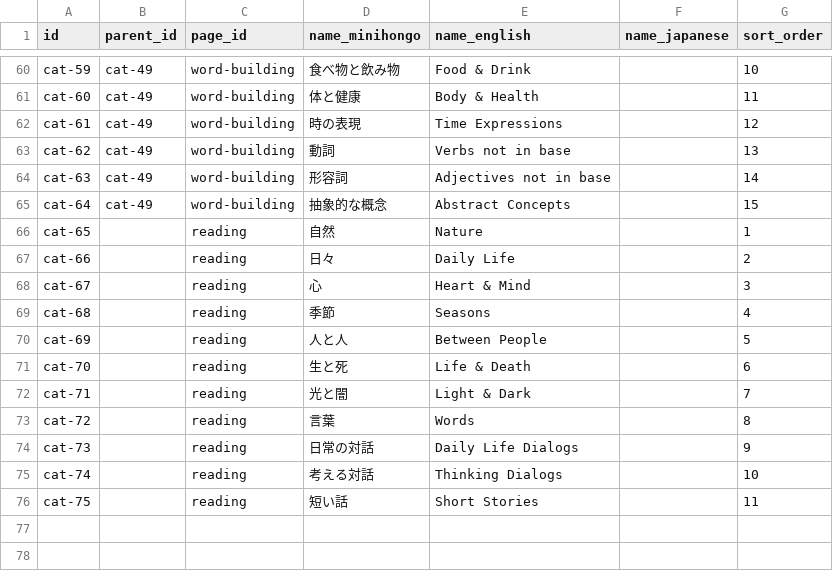
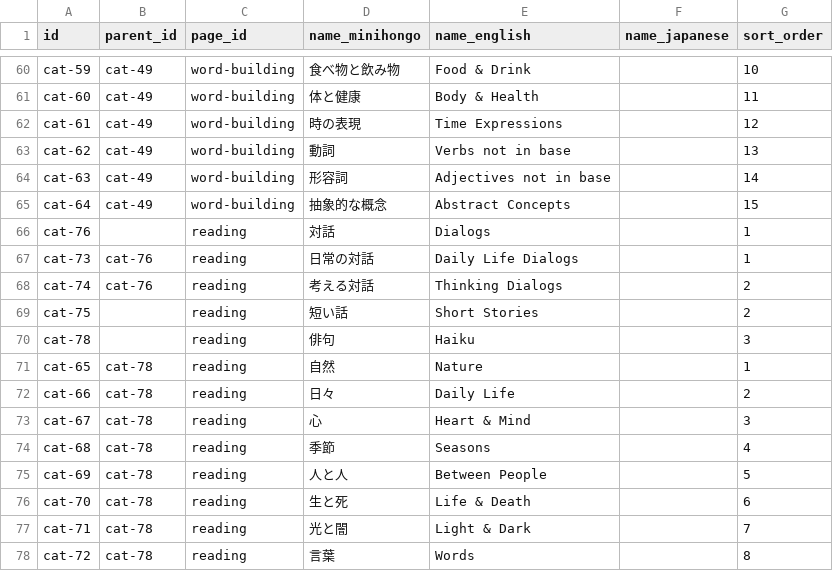
Before and after one commit to KakkoiDev/minihongo, a CSV file: data/categories.csv, drawn as a sheet; only a part is shown, gaps mark what is left out.

Commit message:
Reorganize reading page into 3 top categories
Dialogs, Short Stories, Haiku as h2 sections. Haiku themes and
dialog types become subcategories under their parent.

```diff
--- a/data/categories.csv
+++ b/data/categories.csv
@@ -65,12 +65,14 @@ cat-63,cat-49,word-building,形容詞,Adjectives not in base,,14
 cat-64,cat-49,word-building,抽象的な概念,Abstract Concepts,,15
-cat-65,,reading,自然,Nature,,1
-cat-66,,reading,日々,Daily Life,,2
-cat-67,,reading,心,Heart & Mind,,3
-cat-68,,reading,季節,Seasons,,4
-cat-69,,reading,人と人,Between People,,5
-cat-70,,reading,生と死,Life & Death,,6
-cat-71,,reading,光と闇,Light & Dark,,7
-cat-72,,reading,言葉,Words,,8
-cat-73,,reading,日常の対話,Daily Life Dialogs,,9
-cat-74,,reading,考える対話,Thinking Dialogs,,10
-cat-75,,reading,短い話,Short Stories,,11
+cat-76,,reading,対話,Dialogs,,1
+cat-73,cat-76,reading,日常の対話,Daily Life Dialogs,,1
+cat-74,cat-76,reading,考える対話,Thinking Dialogs,,2
+cat-75,,reading,短い話,Short Stories,,2
+cat-78,,reading,俳句,Haiku,,3
+cat-65,cat-78,reading,自然,Nature,,1
+cat-66,cat-78,reading,日々,Daily Life,,2
+cat-67,cat-78,reading,心,Heart & Mind,,3
+cat-68,cat-78,reading,季節,Seasons,,4
+cat-69,cat-78,reading,人と人,Between People,,5
+cat-70,cat-78,reading,生と死,Life & Death,,6
+cat-71,cat-78,reading,光と闇,Light & Dark,,7
+cat-72,cat-78,reading,言葉,Words,,8
```
Also changed, not shown: 1 other file.
